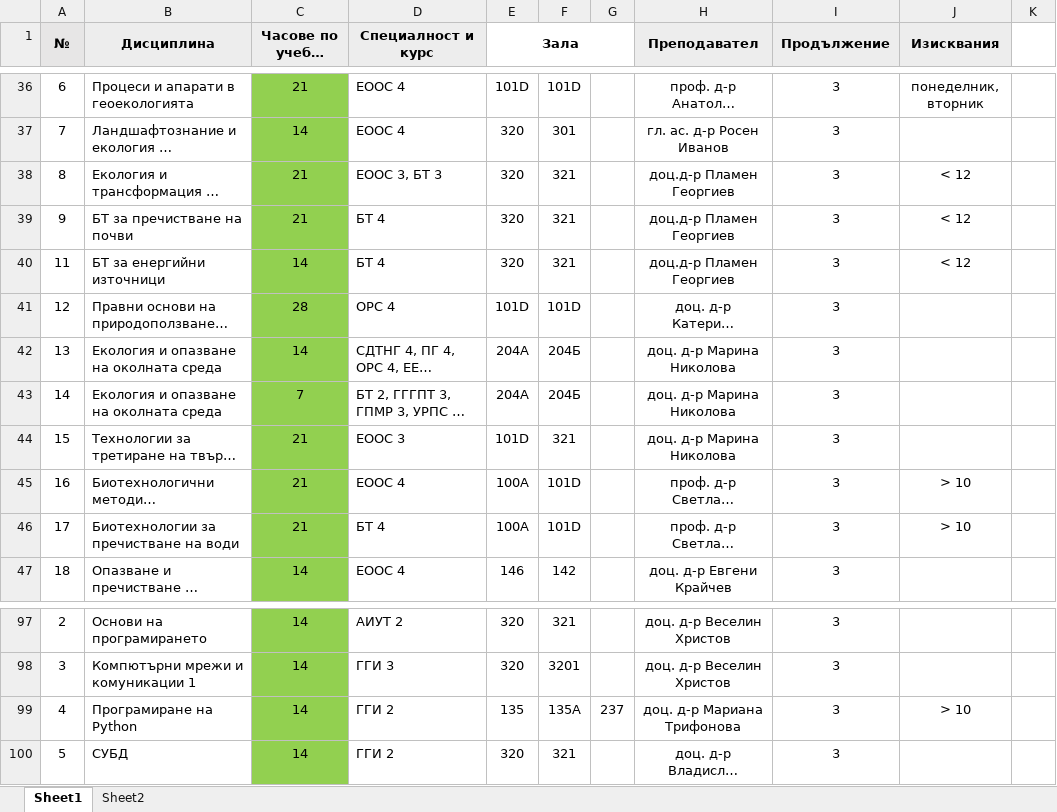
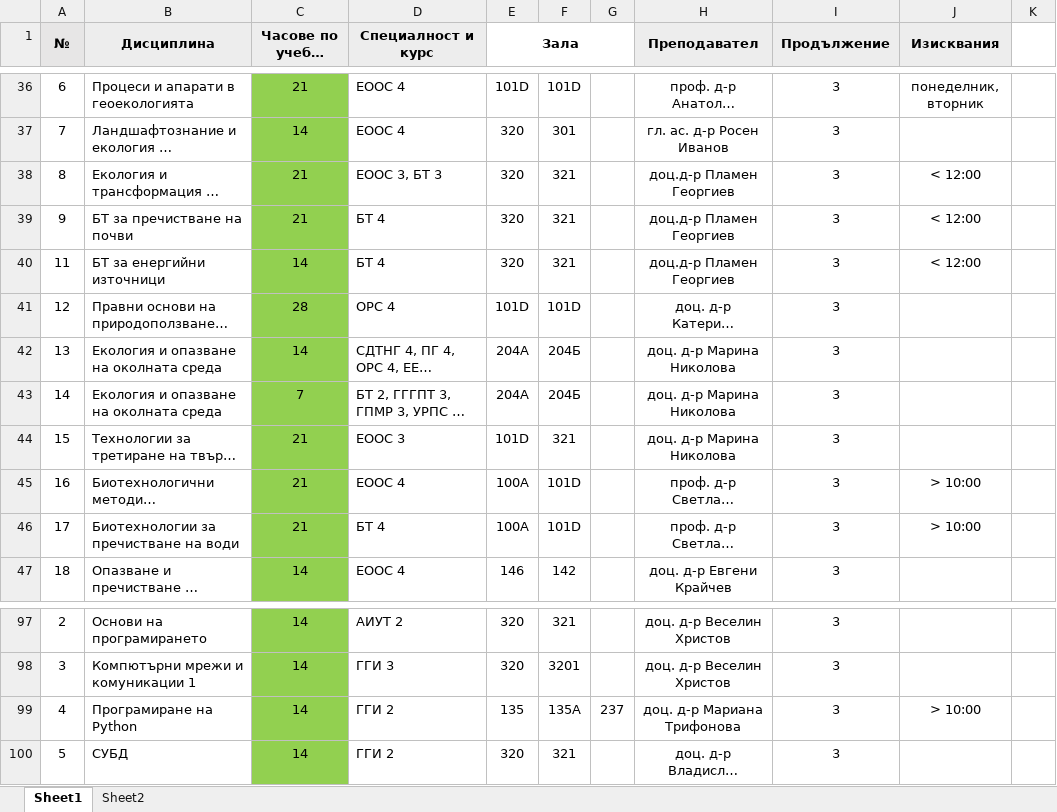
Before and after one commit to AlexanderTerezov/university_schedule_planner, an Excel workbook: data/fixed_data.xlsx, sheet Sheet1, drawn as a sheet; only a part is shown, gaps mark what is left out; long unchanged cells end in …; values as stored, in another font and other column widths than the file's, no borders; 1 other sheet too large or unreadable and not compared; the diff covers the shown part only; the diff names each change by its address in the sheet, - before the commit and + after, or states it on an @@ line.

```diff
--- a/data/fixed_data.xlsx (sheet Sheet1)
+++ b/data/fixed_data.xlsx (sheet Sheet1)
-J38:J40 (Изисквания): < 12
+J38:J40 (Изисквания): < 12:00
-J45:J46 (Изисквания): > 10
+J45:J46 (Изисквания): > 10:00
-J99 (Изисквания): > 10
+J99 (Изисквания): > 10:00
```
Also changed, not shown: 29 edited cells elsewhere in this sheet, 5 other files.
